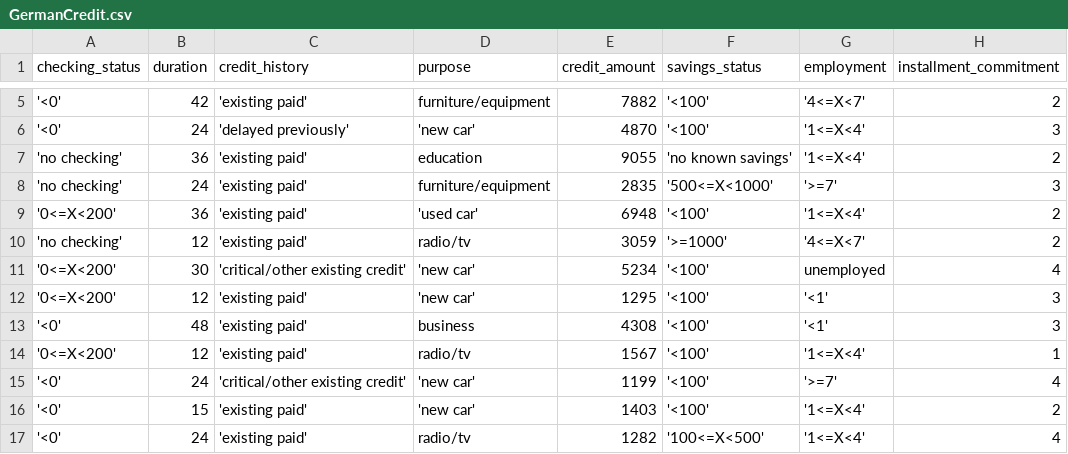
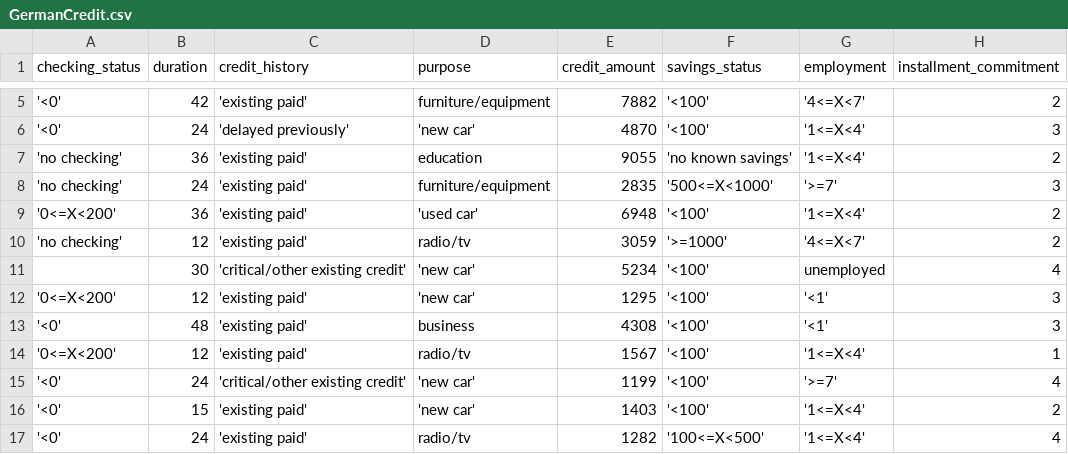
Before and after one commit to benwang2/obsidian-f22, a CSV file: Rutgers/2022 Fall/210/Assignments/Homework 3/data/GermanCredit.csv, drawn as a sheet; only a part is shown, gaps mark what is left out; the diff names each change by its address in the sheet, - before the commit and + after, or states it on an @@ line.

```diff
--- a/Rutgers/2022 Fall/210/Assignments/Homework 3/data/GermanCredit.csv
+++ b/Rutgers/2022 Fall/210/Assignments/Homework 3/data/GermanCredit.csv
-A11 (checking_status): '0<=X<200'
+A11 (checking_status): (empty)
```
Also changed, not shown: 2 other files.
